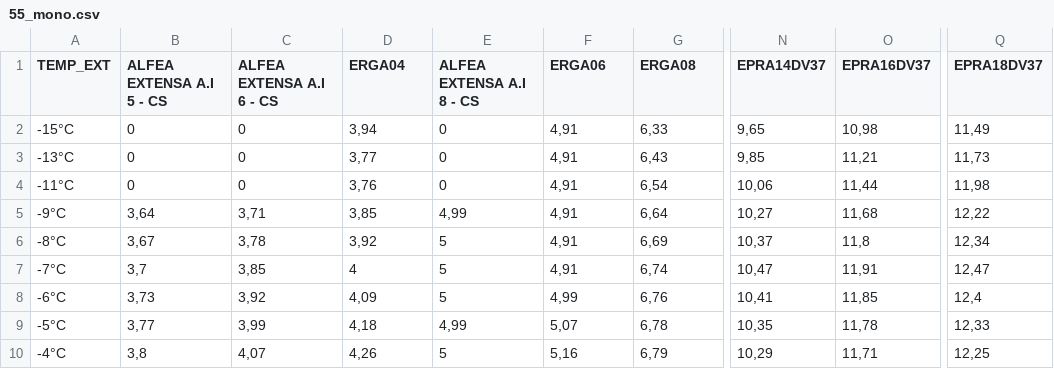
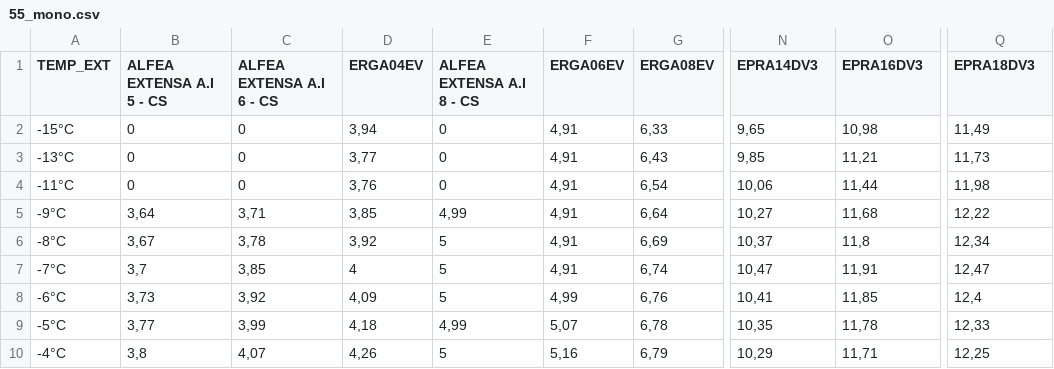
Before and after one commit to dimitri-guitton/dci_vue, a CSV file: src/commands/import_pac_ext_products/values/55_mono.csv, drawn as a sheet; only a part is shown, gaps mark what is left out; the diff names each change by its address in the sheet, - before the commit and + after, or states it on an @@ line.

```diff
--- a/src/commands/import_pac_ext_products/values/55_mono.csv
+++ b/src/commands/import_pac_ext_products/values/55_mono.csv
-D1: ERGA04
+D1: ERGA04EV
-F1: ERGA06
+F1: ERGA06EV
-G1: ERGA08
+G1: ERGA08EV
-N1: EPRA14DV37
+N1: EPRA14DV3
-O1: EPRA16DV37
+O1: EPRA16DV3
-Q1: EPRA18DV37
+Q1: EPRA18DV3
```
Also changed, not shown: src/commands/import_pac_ext_products/values/65_mono.csv, 5 other files.
